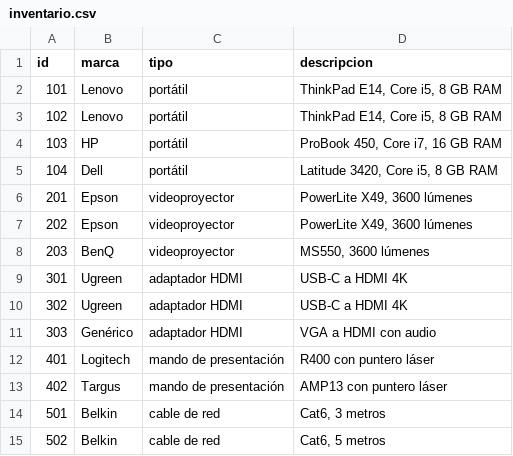
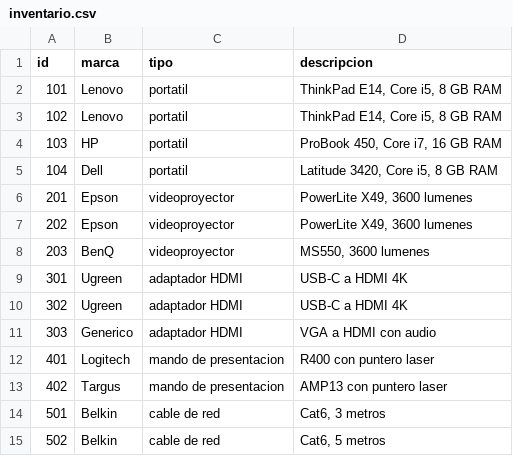
Before and after one commit to jhonnydArias/TGS_TALLER, a CSV file: data/inventario.csv, drawn as a sheet.

```diff
--- a/data/inventario.csv
+++ b/data/inventario.csv
@@ -1,14 +1,14 @@
 id;marca;tipo;descripcion
-101;Lenovo;portátil;ThinkPad E14, Core i5, 8 GB RAM
-102;Lenovo;portátil;ThinkPad E14, Core i5, 8 GB RAM
-103;HP;portátil;ProBook 450, Core i7, 16 GB RAM
-104;Dell;portátil;Latitude 3420, Core i5, 8 GB RAM
-201;Epson;videoproyector;PowerLite X49, 3600 lúmenes
-202;Epson;videoproyector;PowerLite X49, 3600 lúmenes
-203;BenQ;videoproyector;MS550, 3600 lúmenes
+101;Lenovo;portatil;ThinkPad E14, Core i5, 8 GB RAM
+102;Lenovo;portatil;ThinkPad E14, Core i5, 8 GB RAM
+103;HP;portatil;ProBook 450, Core i7, 16 GB RAM
+104;Dell;portatil;Latitude 3420, Core i5, 8 GB RAM
+201;Epson;videoproyector;PowerLite X49, 3600 lumenes
+202;Epson;videoproyector;PowerLite X49, 3600 lumenes
+203;BenQ;videoproyector;MS550, 3600 lumenes
 301;Ugreen;adaptador HDMI;USB-C a HDMI 4K
 302;Ugreen;adaptador HDMI;USB-C a HDMI 4K
-303;Genérico;adaptador HDMI;VGA a HDMI con audio
-401;Logitech;mando de presentación;R400 con puntero láser
-402;Targus;mando de presentación;AMP13 con puntero láser
+303;Generico;adaptador HDMI;VGA a HDMI con audio
+401;Logitech;mando de presentacion;R400 con puntero laser
+402;Targus;mando de presentacion;AMP13 con puntero laser
 501;Belkin;cable de red;Cat6, 3 metros
```
Also changed, not shown: data/prestamos.csv.
